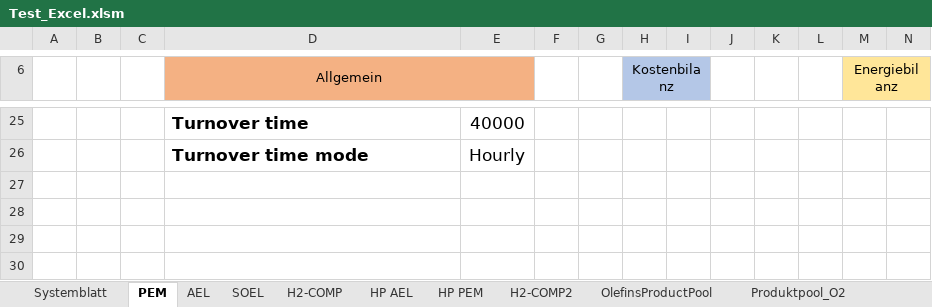
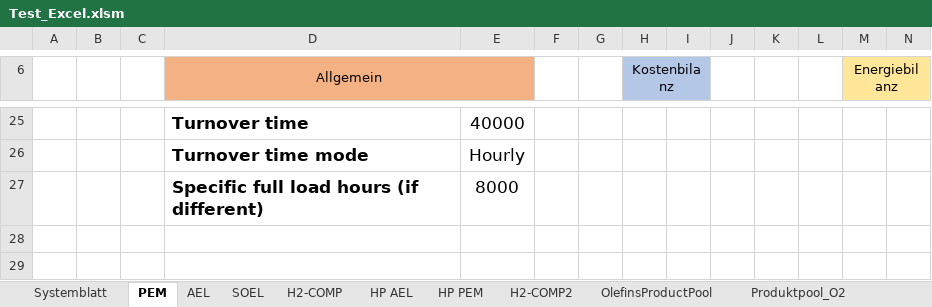
Before and after one commit to PKenkel/OUTDOOR, an Excel workbook: examples/Test_Excel.xlsm, sheet PEM, drawn as a sheet; only a part is shown, gaps mark what is left out; the shorter side is filled out with more unchanged rows; values as stored, in another font and other column widths than the file's, no borders; rows hold the shown columns only; the diff names each change by its address in the sheet, - before the commit and + after, or states it on an @@ line.

```diff
--- a/examples/Test_Excel.xlsm (sheet PEM)
+++ b/examples/Test_Excel.xlsm (sheet PEM)
-row 27: (empty)
+row 27:  |  |  | Specific full load hours (if different) | 8000
```
Also changed, not shown: sheet H2-COMP, sheet AEL, sheet SOEL, sheet HP PEM, sheet HP AEL, sheet H2-COMP2.
